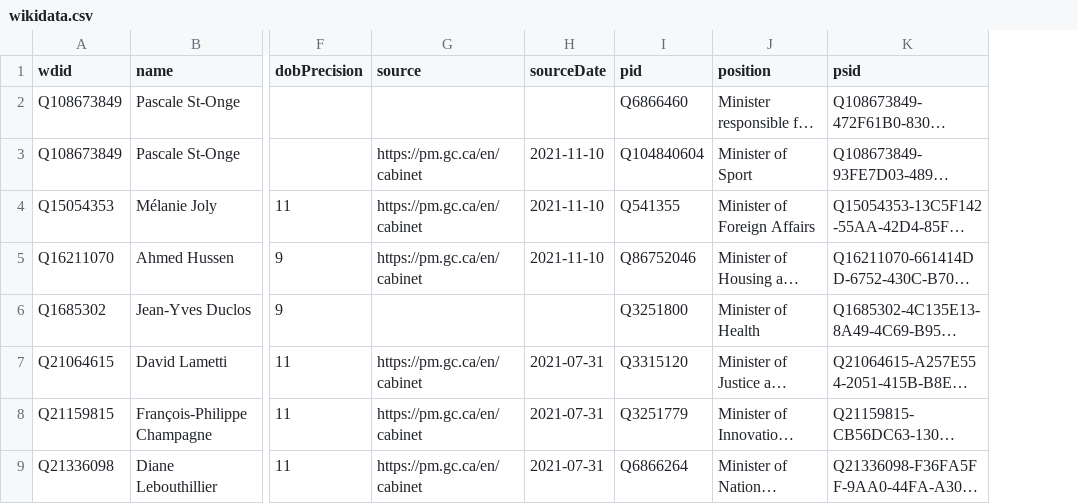
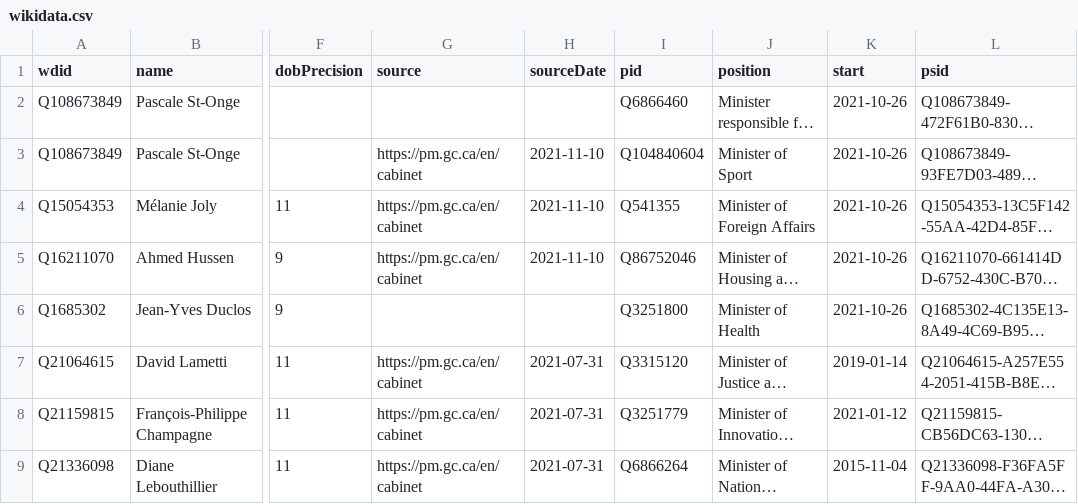
Before and after one commit to every-politician-scrapers/canada-cabinet, a CSV file: data/wikidata.csv, drawn as a sheet; only a part is shown, gaps mark what is left out; long unchanged cells end in …; the diff names each change by its address in the sheet, - before the commit and + after, or states it on an @@ line.

Commit message:
Compare external sources to Wikidata

```diff
--- a/data/wikidata.csv
+++ b/data/wikidata.csv
+column K (start), rows 2-9: 2021-10-26 | 2021-10-26 | 2021-10-26 | 2021-10-26 | 2021-10-26 | 2019-01-14 | 2021-01-12 | 2015-11-04
```
